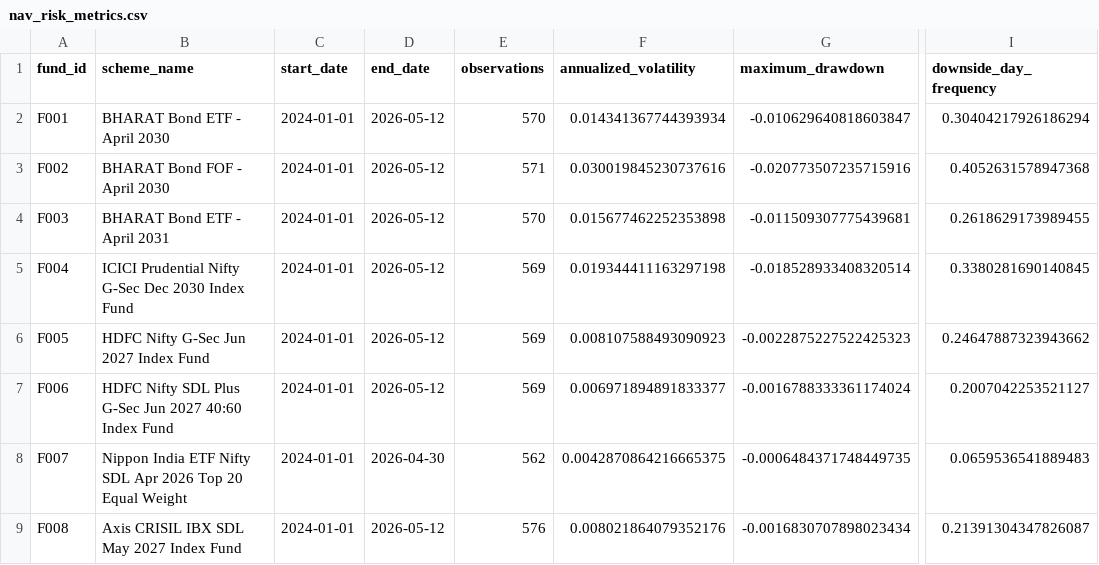
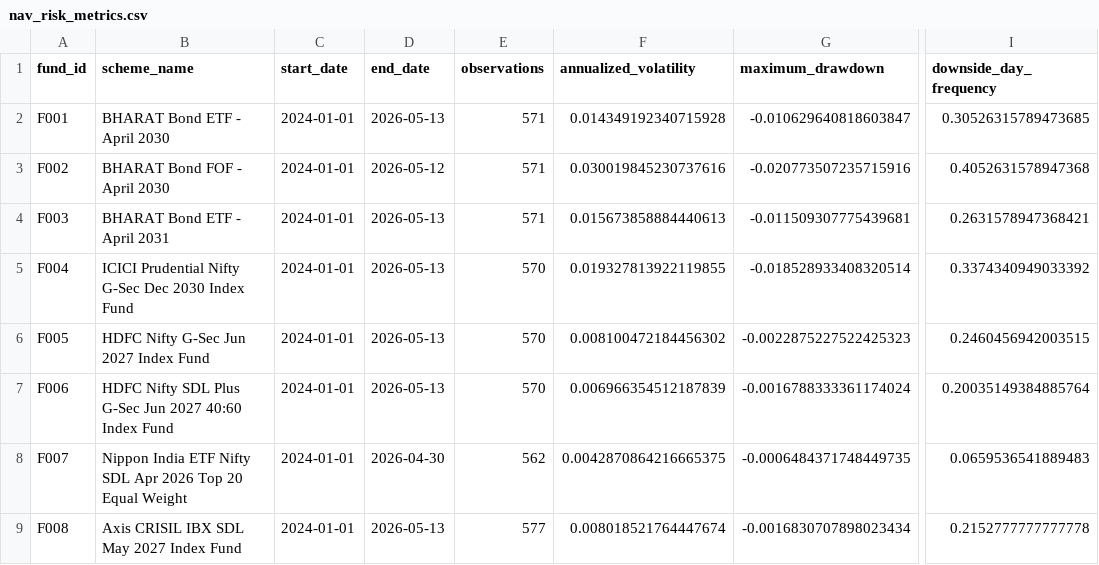
Before and after one commit to hitesh206-ui/target-maturity-duration-risk-india, a CSV file: outputs/tables/nav_risk_metrics.csv, drawn as a sheet; only a part is shown, gaps mark what is left out; the diff names each change by its address in the sheet, - before the commit and + after, or states it on an @@ line.

```diff
--- a/outputs/tables/nav_risk_metrics.csv
+++ b/outputs/tables/nav_risk_metrics.csv
-D2 (end_date): 2026-05-12
+D2 (end_date): 2026-05-13
-E2 (observations): 570
+E2 (observations): 571
-F2 (annualized_volatility): 0.014341367744393934
+F2 (annualized_volatility): 0.014349192340715928
-I2 (downside_day_frequency): 0.30404217926186294
+I2 (downside_day_frequency): 0.30526315789473685
-D4:D7 (end_date): 2026-05-12
+D4:D7 (end_date): 2026-05-13
-E4 (observations): 570
+E4 (observations): 571
-F4 (annualized_volatility): 0.015677462252353898
+F4 (annualized_volatility): 0.015673858884440613
-I4 (downside_day_frequency): 0.2618629173989455
+I4 (downside_day_frequency): 0.2631578947368421
-E5:E7 (observations): 569
+E5:E7 (observations): 570
-F5 (annualized_volatility): 0.019344411163297198
+F5 (annualized_volatility): 0.019327813922119855
-I5 (downside_day_frequency): 0.3380281690140845
+I5 (downside_day_frequency): 0.3374340949033392
-F6 (annualized_volatility): 0.008107588493090923
+F6 (annualized_volatility): 0.008100472184456302
-I6 (downside_day_frequency): 0.24647887323943662
+I6 (downside_day_frequency): 0.2460456942003515
-F7 (annualized_volatility): 0.006971894891833377
+F7 (annualized_volatility): 0.006966354512187839
-I7 (downside_day_frequency): 0.2007042253521127
+I7 (downside_day_frequency): 0.20035149384885764
-D9 (end_date): 2026-05-12
+D9 (end_date): 2026-05-13
-E9 (observations): 576
+E9 (observations): 577
-F9 (annualized_volatility): 0.008021864079352176
+F9 (annualized_volatility): 0.008018521764447674
-I9 (downside_day_frequency): 0.21391304347826087
+I9 (downside_day_frequency): 0.2152777777777778
```
Also changed, not shown: data/processed/nav_history.csv, data/processed/nav_returns.csv, 8 other files.
